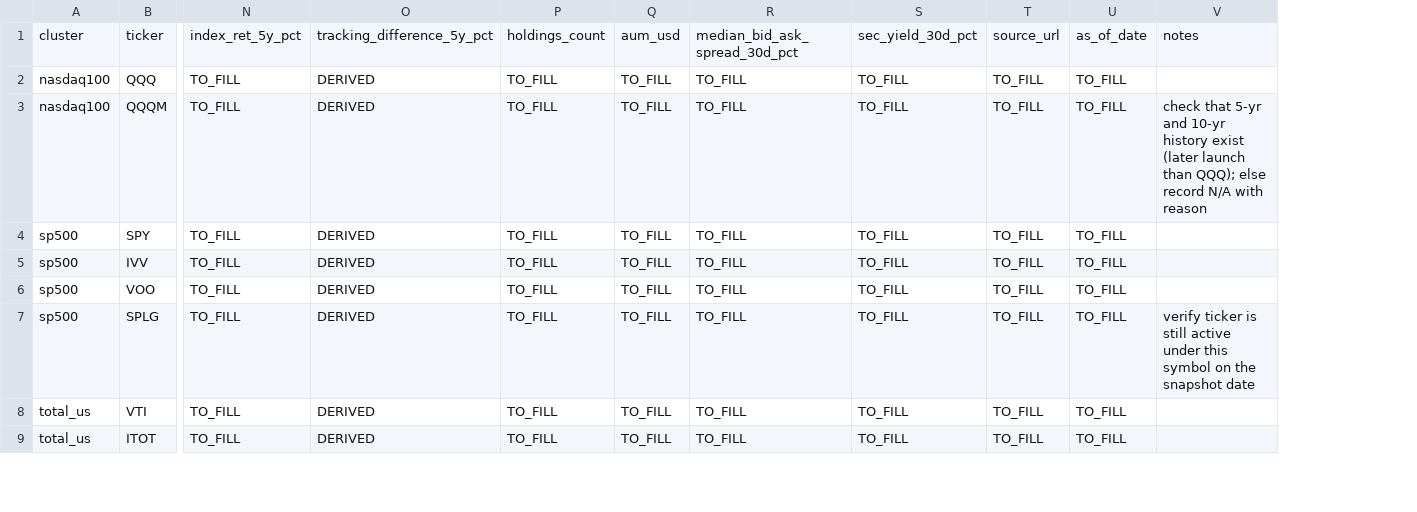
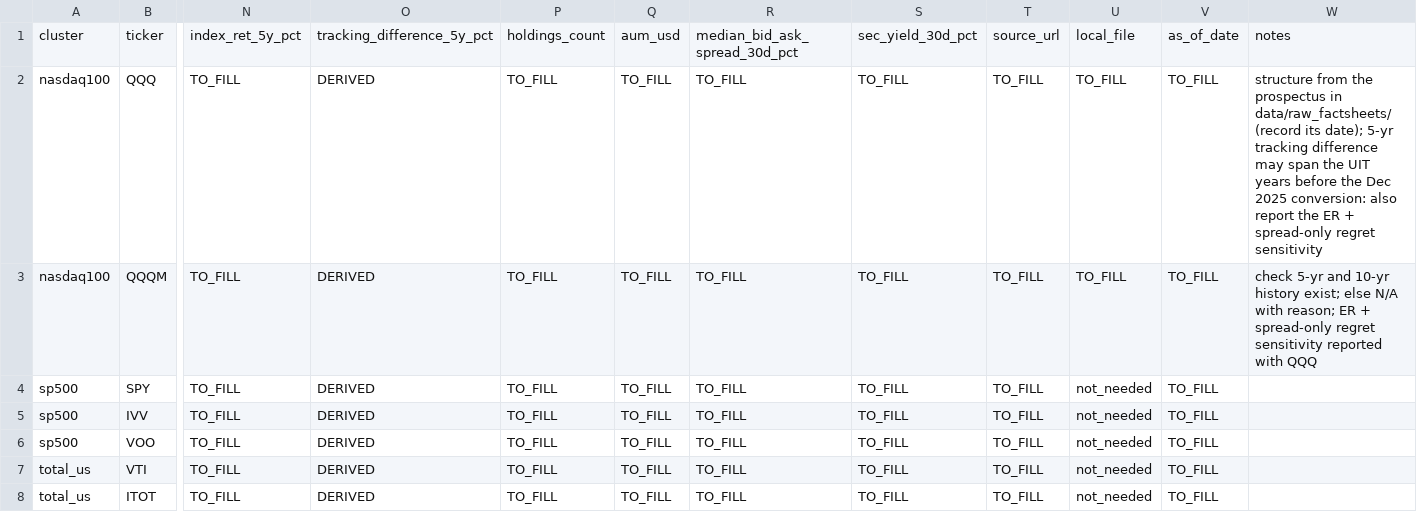
Before and after one commit to unt-akanksha/llm-fund-bias, a CSV file: data/funds_v2_template.csv, drawn as a sheet; only a part is shown, gaps mark what is left out; removed rows and columns are numbered as before the commit, all else as after; rows hold the shown columns only; the diff names each change by its address in the sheet, - before the commit and + after, or states it on an @@ line.

Commit message:
Update v2 design: 13 funds (drop SPYM), Sept 30 snapshot rule, QQQ structure and tracking-difference sensitivity, ignore raw fact sheets

```diff
--- a/data/funds_v2_template.csv
+++ b/data/funds_v2_template.csv
+column U, rows 1-8: local_file | TO_FILL | TO_FILL | not_needed | not_needed | not_needed | not_needed | not_needed
-column V, rows 1-3: notes |  | check that 5-yr and 10-yr history exist (later launch than QQQ); else record N/A with reason
+column W, rows 1-3: notes | structure from the prospectus in data/raw_factsheets/ (record its date); 5-yr tracking difference may span the UIT years before the Dec 2025 conversion: also report the ER + spread-only regret sensitivity | check 5-yr and 10-yr history exist; else N/A with reason; ER + spread-only regret sensitivity reported with QQQ
-row 7: sp500 | SPLG | TO_FILL | DERIVED | TO_FILL | TO_FILL | TO_FILL | TO_FILL | TO_FILL | TO_FILL | verify ticker is still active under this symbol on the snapshot date
```
Also changed, not shown: 2 other files.
